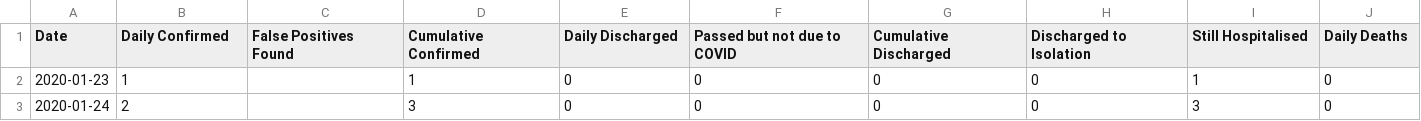
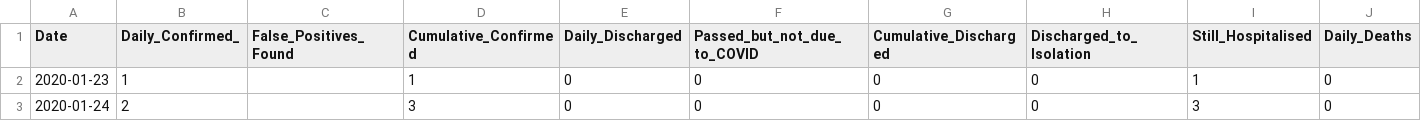
Before and after one commit to hxchua/datadoubleconfirm, a CSV file: datasets/covid19_sg.csv, drawn as a sheet; only a part is shown; the diff covers the shown part only; the diff names each change by its address in the sheet, - before the commit and + after, or states it on an @@ line.

Commit message:
Add files via upload

```diff
--- a/datasets/covid19_sg.csv
+++ b/datasets/covid19_sg.csv
-B1: Daily Confirmed
+B1: Daily_Confirmed_
-C1: False Positives Found
+C1: False_Positives_Found
-D1: Cumulative Confirmed
+D1: Cumulative_Confirmed
-E1: Daily Discharged
+E1: Daily_Discharged
-F1: Passed but not due to COVID
+F1: Passed_but_not_due_to_COVID
-G1: Cumulative Discharged
+G1: Cumulative_Discharged
-H1: Discharged to Isolation
+H1: Discharged_to_Isolation
-I1: Still Hospitalised
+I1: Still_Hospitalised
-J1: Daily Deaths
+J1: Daily_Deaths
```
Also changed, not shown: 11 edited cells elsewhere in this file.
